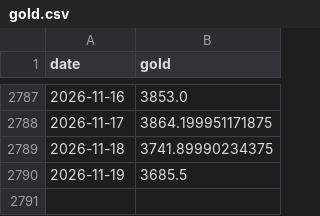
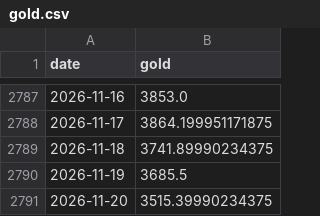
Before and after one commit to weiting1226/weiting1226.github.io, a CSV file: market-liquidity-monitor/data/raw/gold.csv, drawn as a sheet; only a part is shown, gaps mark what is left out; the diff names each change by its address in the sheet, - before the commit and + after, or states it on an @@ line.

```diff
--- a/market-liquidity-monitor/data/raw/gold.csv
+++ b/market-liquidity-monitor/data/raw/gold.csv
+row 2791: 2026-11-20 | 3515.39990234375
```
Also changed, not shown: market-liquidity-monitor/data/raw/dxy_yahoo.csv, market-liquidity-monitor/data/raw/skew.csv, 13 other files.
